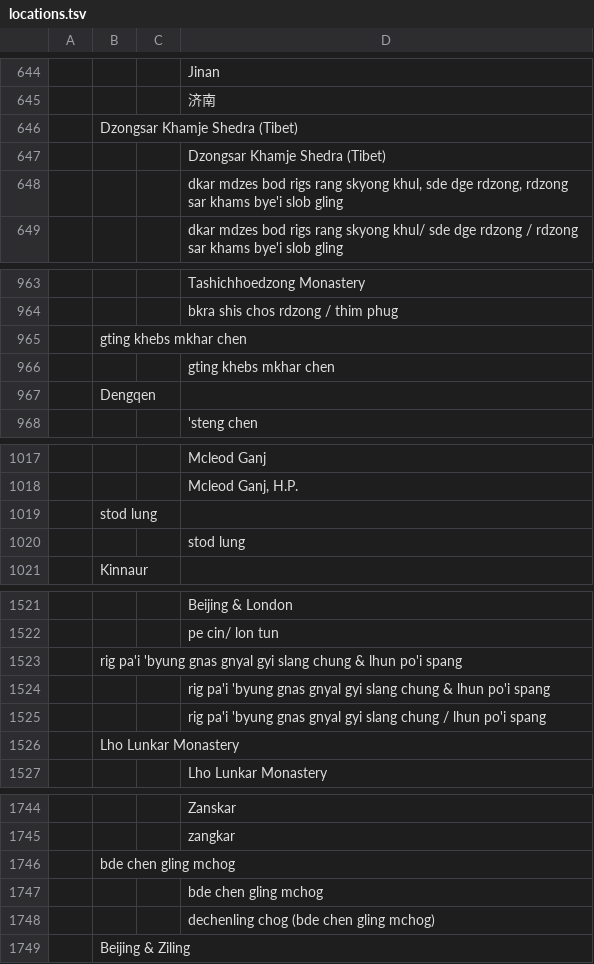
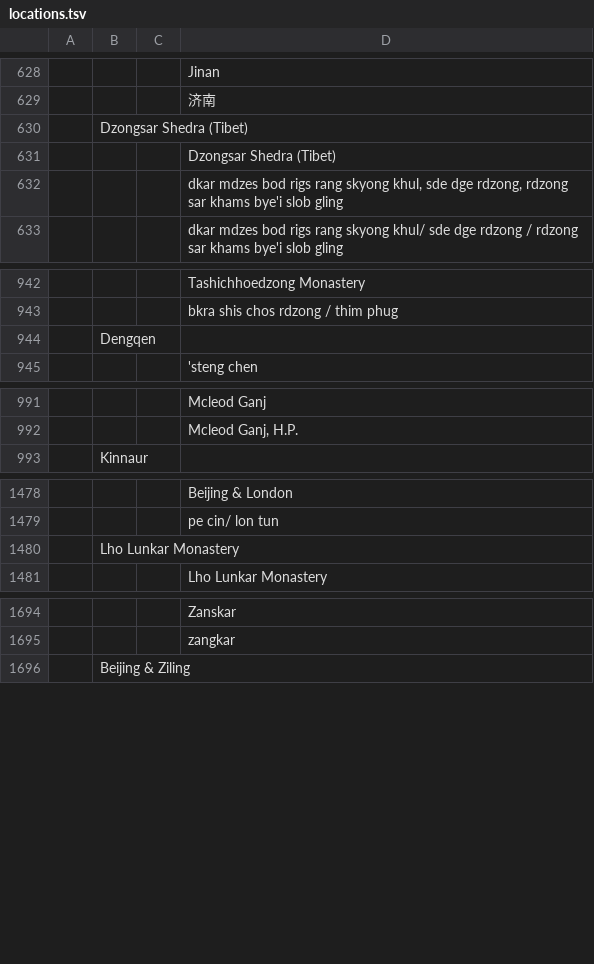
Before and after one commit to buda-base/publishers-cleanup, a TSV file: logs/locations.tsv, drawn as a sheet; only a part is shown, gaps mark what is left out; removed rows and columns are numbered as before the commit, all else as after; the diff covers the shown part only; the diff names each change by its address in the sheet, - before the commit and + after, or states it on an @@ line.

```diff
--- a/logs/locations.tsv
+++ b/logs/locations.tsv
-B630: Dzongsar Khamje Shedra (Tibet)
+B630: Dzongsar Shedra (Tibet)
-D631: Dzongsar Khamje Shedra (Tibet)
+D631: Dzongsar Shedra (Tibet)
-row 965:  | gting khebs mkhar chen
-row 966:  |  |  | gting khebs mkhar chen
-row 1019:  | stod lung
-row 1020:  |  |  | stod lung
-row 1523:  | rig pa'i 'byung gnas gnyal gyi slang chung & lhun po'i spang
-row 1524:  |  |  | rig pa'i 'byung gnas gnyal gyi slang chung & lhun po'i spang
-row 1525:  |  |  | rig pa'i 'byung gnas gnyal gyi slang chung / lhun po'i spang
-row 1746:  | bde chen gling mchog
-row 1747:  |  |  | bde chen gling mchog
-row 1748:  |  |  | dechenling chog (bde chen gling mchog)
```
Also changed, not shown: 47 removed rows and 2 edited cells elsewhere in this file, locations.tsv.
